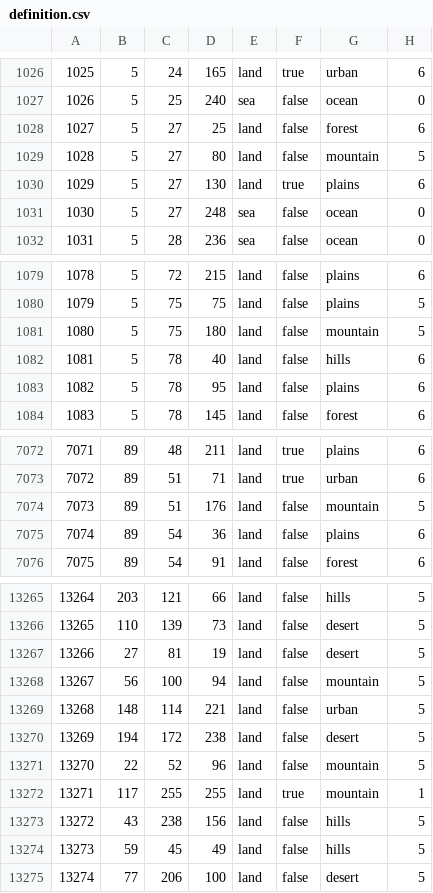
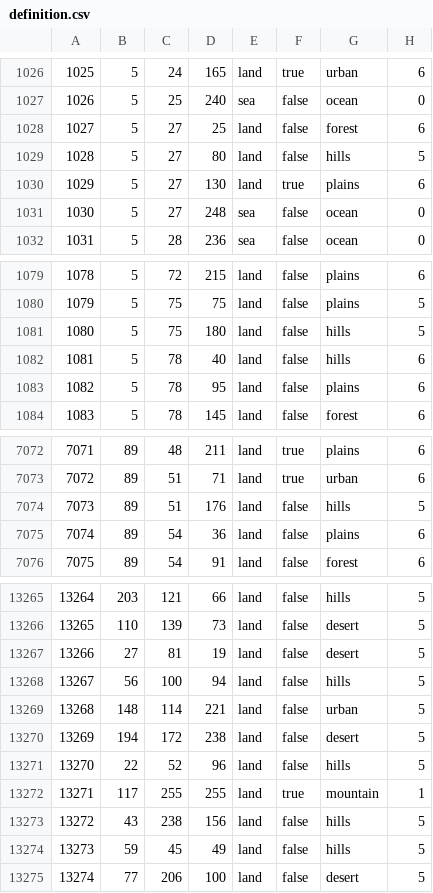
Before and after one commit to DrDunningKruger/TomoIHE, a CSV file: map/definition.csv, drawn as a sheet; only a part is shown, gaps mark what is left out.

```diff
--- a/map/definition.csv
+++ b/map/definition.csv
@@ -1028,3 +1028,3 @@
 1027;5;27;25;land;false;forest;6
-1028;5;27;80;land;false;mountain;5
+1028;5;27;80;land;false;hills;5
 1029;5;27;130;land;true;plains;6
@@ -1080,3 +1080,3 @@
 1079;5;75;75;land;false;plains;5
-1080;5;75;180;land;false;mountain;5
+1080;5;75;180;land;false;hills;5
 1081;5;78;40;land;false;hills;6
@@ -7073,3 +7073,3 @@
 7072;89;51;71;land;true;urban;6
-7073;89;51;176;land;false;mountain;5
+7073;89;51;176;land;false;hills;5
 7074;89;54;36;land;false;plains;6
@@ -13267,6 +13267,6 @@
 13266;27;81;19;land;false;desert;5
-13267;56;100;94;land;false;mountain;5
+13267;56;100;94;land;false;hills;5
 13268;148;114;221;land;false;urban;5
 13269;194;172;238;land;false;desert;5
-13270;22;52;96;land;false;mountain;5
+13270;22;52;96;land;false;hills;5
 13271;117;255;255;land;true;mountain;1
```
Also changed, not shown: 6 other files.
